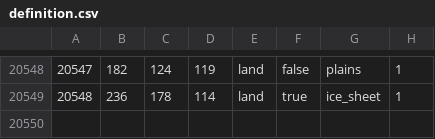
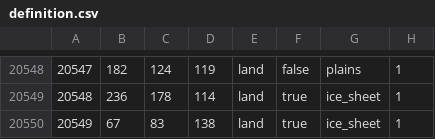
Before and after one commit to Scrylveon/ahgoverhaul, a CSV file: map/definition.csv, drawn as a sheet; only a part is shown, gaps mark what is left out.

```diff
--- a/map/definition.csv
+++ b/map/definition.csv
@@ -20549 +20549,2 @@
 20548;236;178;114;land;true;ice_sheet;1
+20549;67;83;138;land;true;ice_sheet;1
```
Also changed, not shown: 6 other files.
